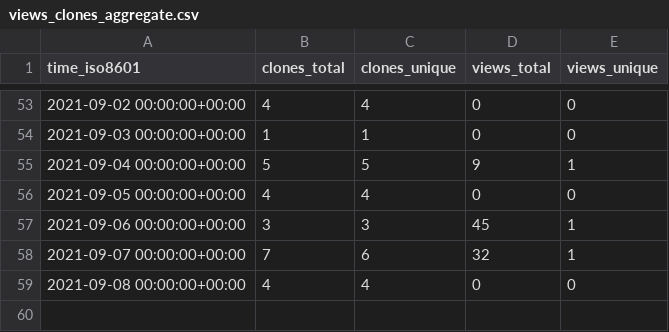
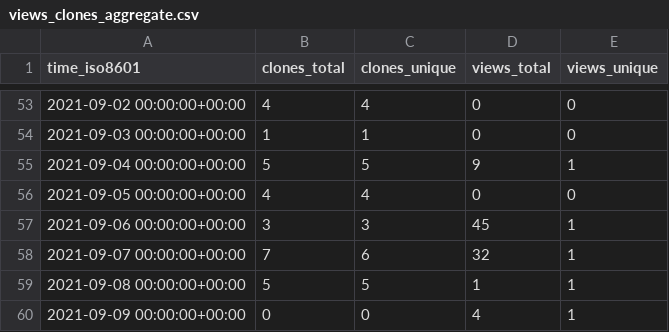
Before and after one commit to Olliroxx/surviv.py, a CSV file: Olliroxx/surviv.py/ghrs-data/views_clones_aggregate.csv, drawn as a sheet; only a part is shown, gaps mark what is left out.

```diff
--- a/Olliroxx/surviv.py/ghrs-data/views_clones_aggregate.csv
+++ b/Olliroxx/surviv.py/ghrs-data/views_clones_aggregate.csv
@@ -58,2 +58,3 @@ time_iso8601,clones_total,clones_unique,views_total,views_unique
 2021-09-07 00:00:00+00:00,7,6,32,1
-2021-09-08 00:00:00+00:00,4,4,0,0
+2021-09-08 00:00:00+00:00,5,5,1,1
+2021-09-09 00:00:00+00:00,0,0,4,1
```
Also changed, not shown: 1 other file.
